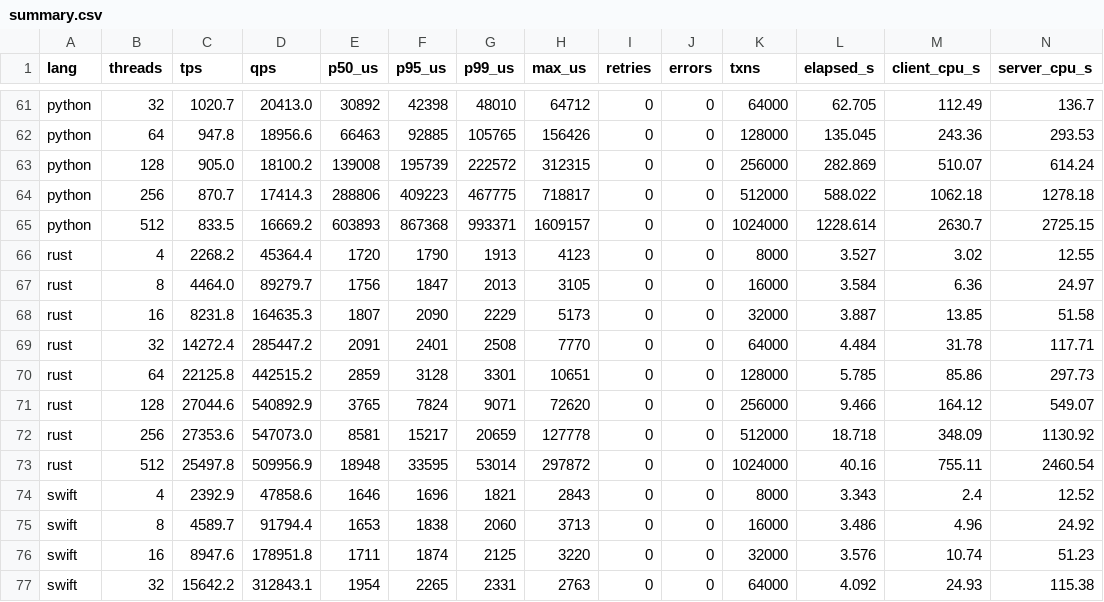
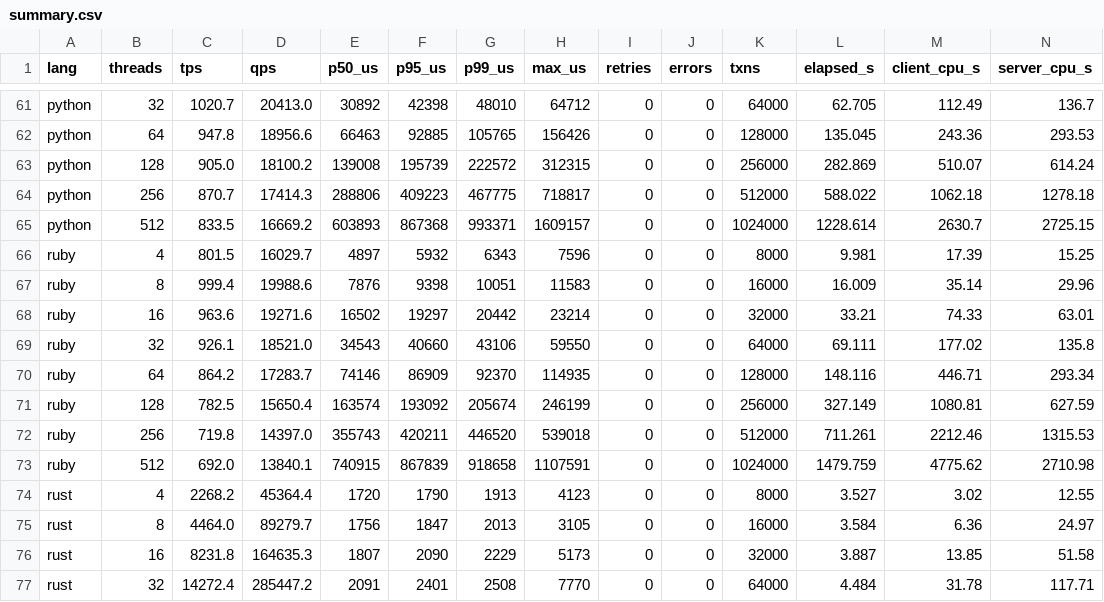
Before and after one commit to Percona-Lab-results/mysql-lang-bench, a CSV file: results/summary.csv, drawn as a sheet; only a part is shown, gaps mark what is left out; the shorter side is filled out with more unchanged rows; rows hold the shown columns only; the diff names each change by its address in the sheet, - before the commit and + after, or states it on an @@ line.

```diff
--- a/results/summary.csv
+++ b/results/summary.csv
+row 66: ruby | 4 | 801.5 | 16029.7 | 4897 | 5932 | 6343 | 7596 | 0 | 0 | 8000 | 9.981 | 17.39 | 15.25
+row 67: ruby | 8 | 999.4 | 19988.6 | 7876 | 9398 | 10051 | 11583 | 0 | 0 | 16000 | 16.009 | 35.14 | 29.96
+row 68: ruby | 16 | 963.6 | 19271.6 | 16502 | 19297 | 20442 | 23214 | 0 | 0 | 32000 | 33.21 | 74.33 | 63.01
+row 69: ruby | 32 | 926.1 | 18521.0 | 34543 | 40660 | 43106 | 59550 | 0 | 0 | 64000 | 69.111 | 177.02 | 135.8
+row 70: ruby | 64 | 864.2 | 17283.7 | 74146 | 86909 | 92370 | 114935 | 0 | 0 | 128000 | 148.116 | 446.71 | 293.34
+row 71: ruby | 128 | 782.5 | 15650.4 | 163574 | 193092 | 205674 | 246199 | 0 | 0 | 256000 | 327.149 | 1080.81 | 627.59
+row 72: ruby | 256 | 719.8 | 14397.0 | 355743 | 420211 | 446520 | 539018 | 0 | 0 | 512000 | 711.261 | 2212.46 | 1315.53
+row 73: ruby | 512 | 692.0 | 13840.1 | 740915 | 867839 | 918658 | 1107591 | 0 | 0 | 1024000 | 1479.759 | 4775.62 | 2710.98
```
Also changed, not shown: 17 other files.
